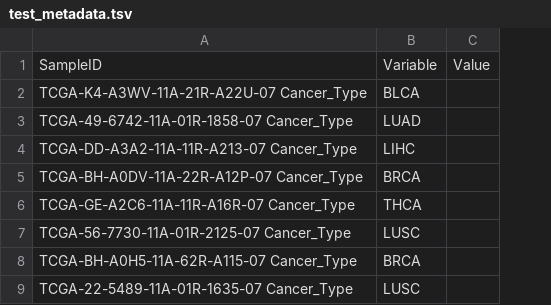
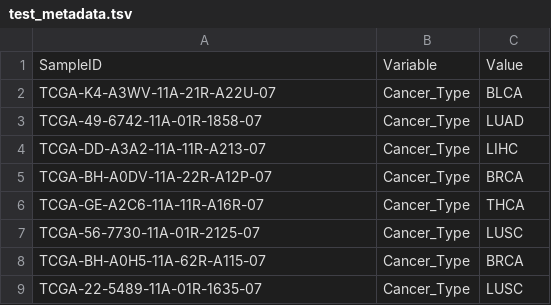
Before and after one commit to srp33/WishBuilder, a TSV file: GSE62944_Normal_FeatureCounts/test_metadata.tsv, drawn as a sheet; removed rows and columns are numbered as before the commit, all else as after; the diff names each change by its address in the sheet, - before the commit and + after, or states it on an @@ line.

Commit message:
fixed spaces by replacing with tabs

```diff
--- a/GSE62944_Normal_FeatureCounts/test_metadata.tsv
+++ b/GSE62944_Normal_FeatureCounts/test_metadata.tsv
+column B, rows 1-9: Variable | Cancer_Type | Cancer_Type | Cancer_Type | Cancer_Type | Cancer_Type | Cancer_Type | Cancer_Type | Cancer_Type
-column C, row 1: Value
-C1: Variable
+C1: Value
-A2: TCGA-K4-A3WV-11A-21R-A22U-07 Cancer_Type
+A2: TCGA-K4-A3WV-11A-21R-A22U-07
-A3: TCGA-49-6742-11A-01R-1858-07 Cancer_Type
+A3: TCGA-49-6742-11A-01R-1858-07
-A4: TCGA-DD-A3A2-11A-11R-A213-07 Cancer_Type
+A4: TCGA-DD-A3A2-11A-11R-A213-07
-A5: TCGA-BH-A0DV-11A-22R-A12P-07 Cancer_Type
+A5: TCGA-BH-A0DV-11A-22R-A12P-07
-A6: TCGA-GE-A2C6-11A-11R-A16R-07 Cancer_Type
+A6: TCGA-GE-A2C6-11A-11R-A16R-07
-A7: TCGA-56-7730-11A-01R-2125-07 Cancer_Type
+A7: TCGA-56-7730-11A-01R-2125-07
-A8: TCGA-BH-A0H5-11A-62R-A115-07 Cancer_Type
+A8: TCGA-BH-A0H5-11A-62R-A115-07
-A9: TCGA-22-5489-11A-01R-1635-07 Cancer_Type
+A9: TCGA-22-5489-11A-01R-1635-07
```
